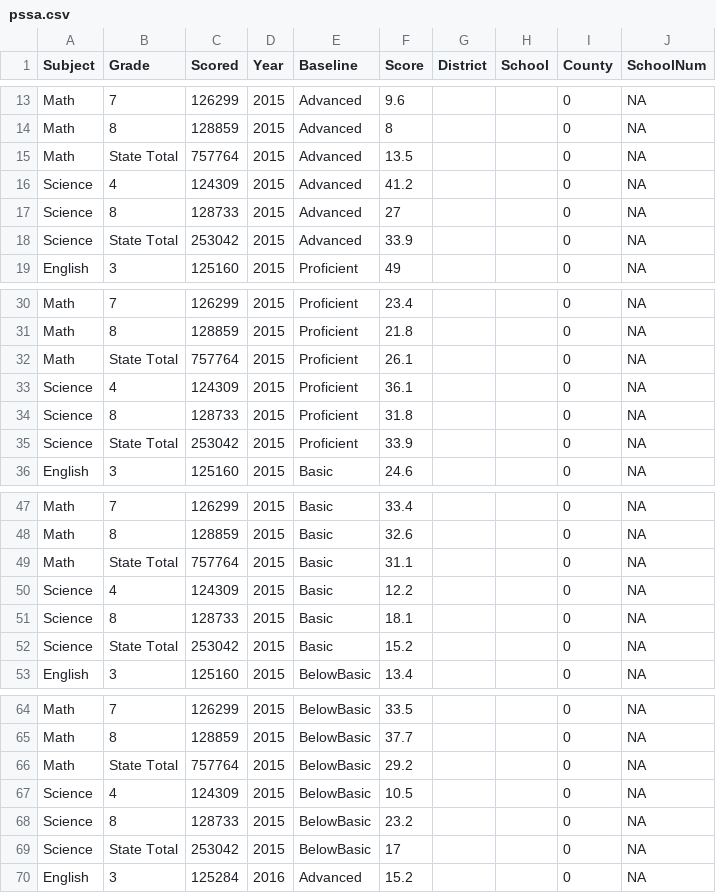
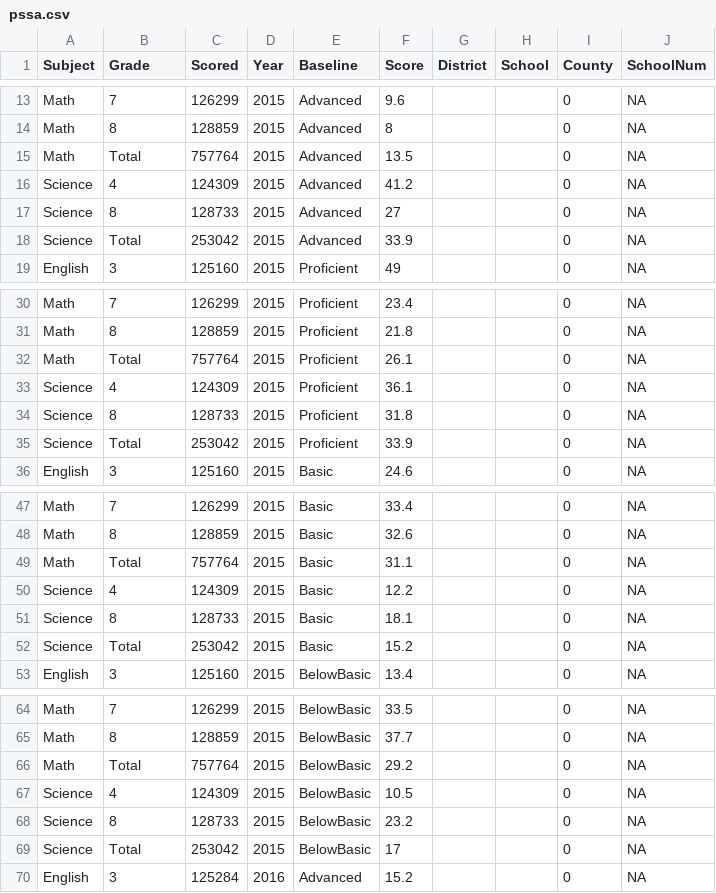
Before and after one commit to ronny-toribio/StateTestingAnalysis, a CSV file: PSSA/pssa.csv, drawn as a sheet; only a part is shown, gaps mark what is left out; the diff covers the shown part only.

```diff
--- a/PSSA/pssa.csv
+++ b/PSSA/pssa.csv
@@ -14,6 +14,6 @@ Math,7,126299,2015,Advanced,9.6,,,0,NA
 Math,8,128859,2015,Advanced,8,,,0,NA
-Math,State Total,757764,2015,Advanced,13.5,,,0,NA
+Math,Total,757764,2015,Advanced,13.5,,,0,NA
 Science,4,124309,2015,Advanced,41.2,,,0,NA
 Science,8,128733,2015,Advanced,27,,,0,NA
-Science,State Total,253042,2015,Advanced,33.9,,,0,NA
+Science,Total,253042,2015,Advanced,33.9,,,0,NA
 English,3,125160,2015,Proficient,49,,,0,NA
@@ -31,6 +31,6 @@ Math,7,126299,2015,Proficient,23.4,,,0,NA
 Math,8,128859,2015,Proficient,21.8,,,0,NA
-Math,State Total,757764,2015,Proficient,26.1,,,0,NA
+Math,Total,757764,2015,Proficient,26.1,,,0,NA
 Science,4,124309,2015,Proficient,36.1,,,0,NA
 Science,8,128733,2015,Proficient,31.8,,,0,NA
-Science,State Total,253042,2015,Proficient,33.9,,,0,NA
+Science,Total,253042,2015,Proficient,33.9,,,0,NA
 English,3,125160,2015,Basic,24.6,,,0,NA
@@ -48,6 +48,6 @@ Math,7,126299,2015,Basic,33.4,,,0,NA
 Math,8,128859,2015,Basic,32.6,,,0,NA
-Math,State Total,757764,2015,Basic,31.1,,,0,NA
+Math,Total,757764,2015,Basic,31.1,,,0,NA
 Science,4,124309,2015,Basic,12.2,,,0,NA
 Science,8,128733,2015,Basic,18.1,,,0,NA
-Science,State Total,253042,2015,Basic,15.2,,,0,NA
+Science,Total,253042,2015,Basic,15.2,,,0,NA
 English,3,125160,2015,BelowBasic,13.4,,,0,NA
@@ -65,6 +65,6 @@ Math,7,126299,2015,BelowBasic,33.5,,,0,NA
 Math,8,128859,2015,BelowBasic,37.7,,,0,NA
-Math,State Total,757764,2015,BelowBasic,29.2,,,0,NA
+Math,Total,757764,2015,BelowBasic,29.2,,,0,NA
 Science,4,124309,2015,BelowBasic,10.5,,,0,NA
 Science,8,128733,2015,BelowBasic,23.2,,,0,NA
-Science,State Total,253042,2015,BelowBasic,17,,,0,NA
+Science,Total,253042,2015,BelowBasic,17,,,0,NA
 English,3,125284,2016,Advanced,15.2,,,0,NA
```
Also changed, not shown: 4 edited cells elsewhere in this file, 3 other files.
